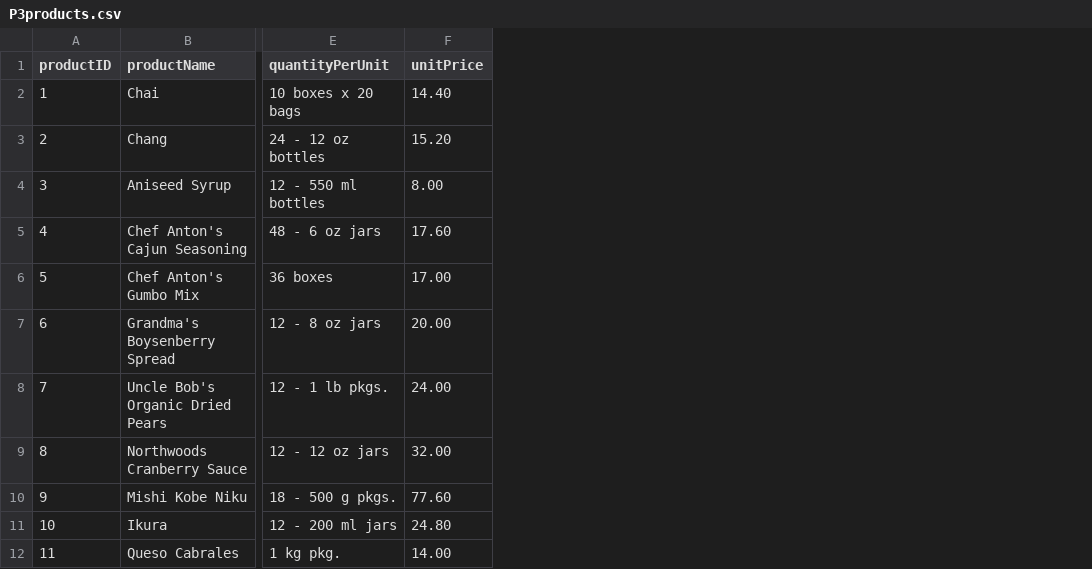
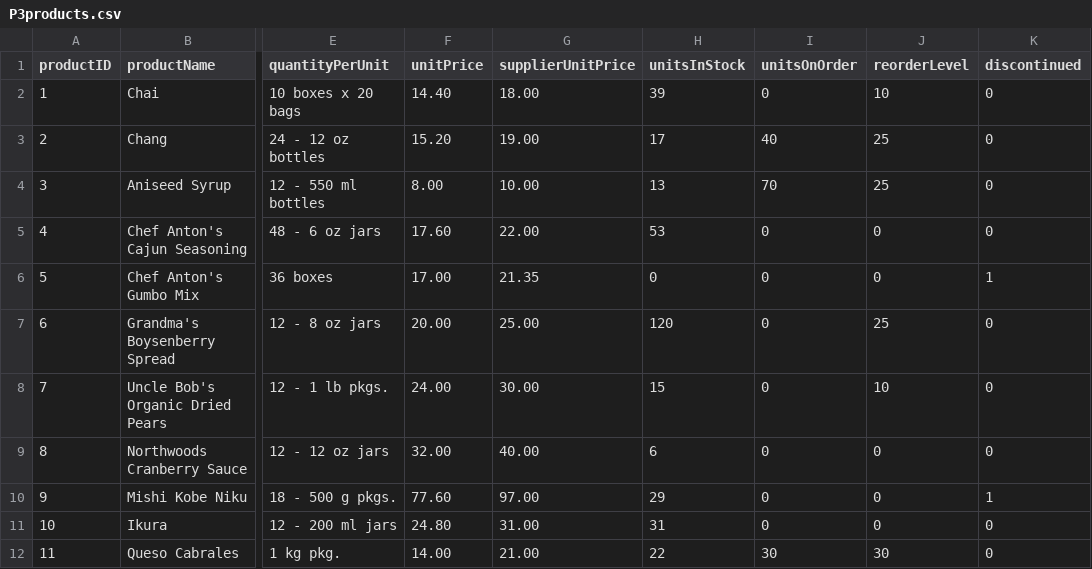
Before and after one commit to matthew-fitzgerald123/databases_final_project, a CSV file: Phase 3 CSV Files/P3products.csv, drawn as a sheet; only a part is shown, gaps mark what is left out; the diff names each change by its address in the sheet, - before the commit and + after, or states it on an @@ line.

Commit message:
Updated product table to include missing cols

```diff
--- a/Phase 3 CSV Files/P3products.csv
+++ b/Phase 3 CSV Files/P3products.csv
+column G (supplierUnitPrice), rows 2-12: 18.00 | 19.00 | 10.00 | 22.00 | 21.35 | 25.00 | 30.00 | 40.00 | 97.00 | 31.00 | 21.00
+column H (unitsInStock), rows 2-12: 39 | 17 | 13 | 53 | 0 | 120 | 15 | 6 | 29 | 31 | 22
+column I (unitsOnOrder), rows 2-12: 0 | 40 | 70 | 0 | 0 | 0 | 0 | 0 | 0 | 0 | 30
+column J (reorderLevel), rows 2-12: 10 | 25 | 25 | 0 | 0 | 25 | 10 | 0 | 0 | 0 | 30
+column K (discontinued), rows 2-12: 0 | 0 | 0 | 0 | 1 | 0 | 0 | 0 | 1 | 0 | 0
```
Also changed, not shown: Phase 4 CSV Files/P4products.csv, 3 other files.
